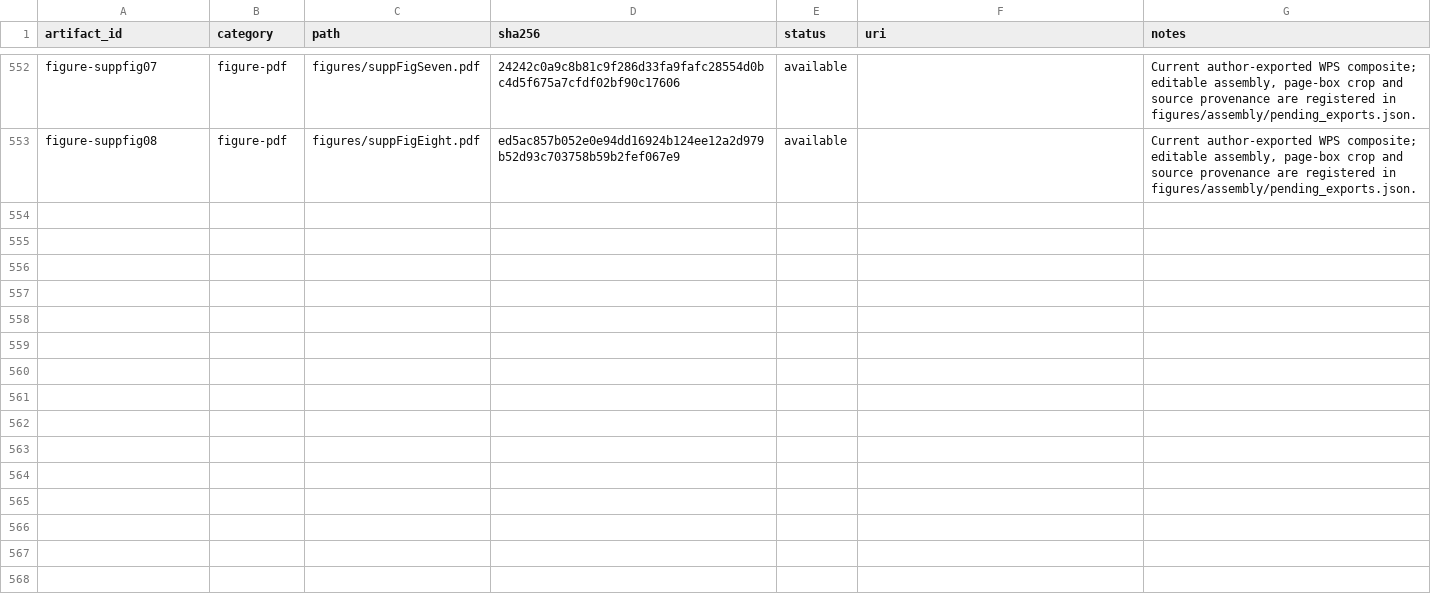
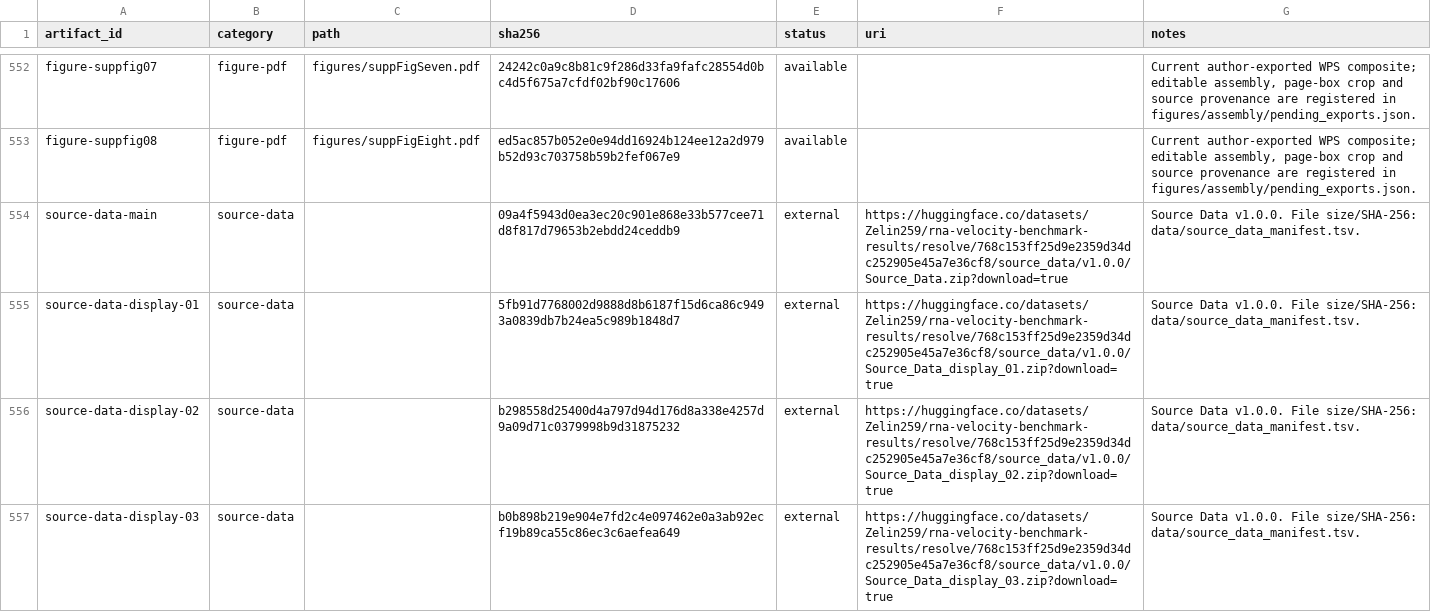
Before and after one commit to Tomorin259/benchmark_repository, a TSV file: artifacts.tsv, drawn as a sheet; only a part is shown, gaps mark what is left out; the diff covers the shown part only; the diff names each change by its address in the sheet, - before the commit and + after, or states it on an @@ line.

Commit message:
Publish figure-indexed Source Data and download links

```diff
--- a/artifacts.tsv
+++ b/artifacts.tsv
+row 554: source-data-main | source-data |  | 09a4f5943d0ea3ec20c901e868e33b577cee71d8f817d79653b2ebdd24ceddb9 | external | https://huggingface.co/datasets/Zelin259/rna-velocity-benchmark-results/resolve/768c153ff25d9e2359d34dc252905e45a7e36cf8/source_data/v1.0.0/Source_Data.zip?download=true | Source Data v1.0.0. File size/SHA-256: data/source_data_manifest.tsv.
+row 555: source-data-display-01 | source-data |  | 5fb91d7768002d9888d8b6187f15d6ca86c9493a0839db7b24ea5c989b1848d7 | external | https://huggingface.co/datasets/Zelin259/rna-velocity-benchmark-results/resolve/768c153ff25d9e2359d34dc252905e45a7e36cf8/source_data/v1.0.0/Source_Data_display_01.zip?download=true | Source Data v1.0.0. File size/SHA-256: data/source_data_manifest.tsv.
+row 556: source-data-display-02 | source-data |  | b298558d25400d4a797d94d176d8a338e4257d9a09d71c0379998b9d31875232 | external | https://huggingface.co/datasets/Zelin259/rna-velocity-benchmark-results/resolve/768c153ff25d9e2359d34dc252905e45a7e36cf8/source_data/v1.0.0/Source_Data_display_02.zip?download=true | Source Data v1.0.0. File size/SHA-256: data/source_data_manifest.tsv.
+row 557: source-data-display-03 | source-data |  | b0b898b219e904e7fd2c4e097462e0a3ab92ecf19b89ca55c86ec3c6aefea649 | external | https://huggingface.co/datasets/Zelin259/rna-velocity-benchmark-results/resolve/768c153ff25d9e2359d34dc252905e45a7e36cf8/source_data/v1.0.0/Source_Data_display_03.zip?download=true | Source Data v1.0.0. File size/SHA-256: data/source_data_manifest.tsv.
```
Also changed, not shown: 3 added rows elsewhere in this file, data/release_map.tsv, 12 other files.
